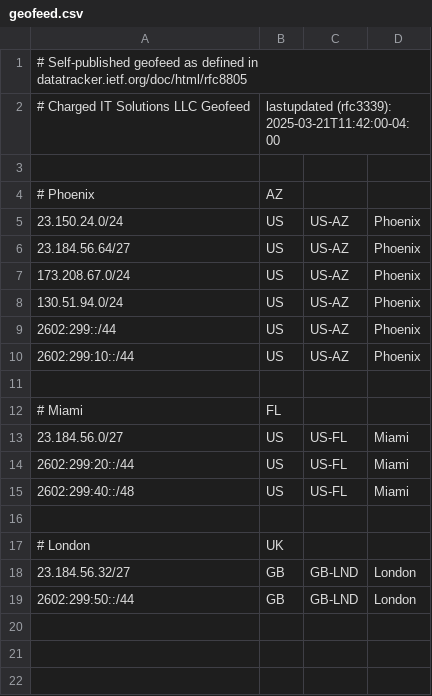
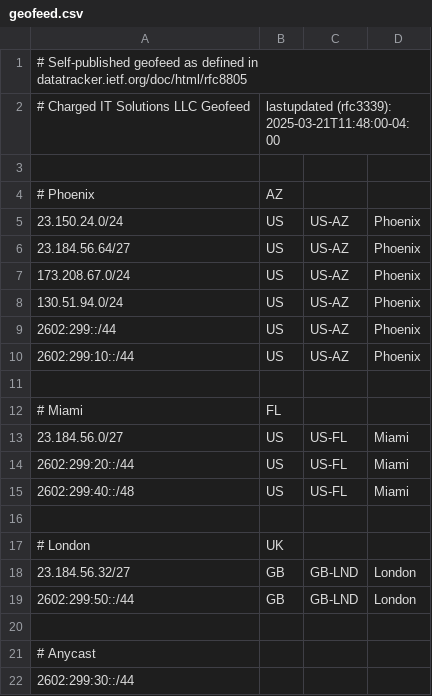
Before and after one commit to chargeditsolutionsllc/rfc8805-geofeed, a CSV file: geofeed.csv, drawn as a sheet.

Commit message:
Update geofeed.csv

```diff
--- a/geofeed.csv
+++ b/geofeed.csv
@@ -1,3 +1,3 @@
 # Self-published geofeed as defined in datatracker.ietf.org/doc/html/rfc8805
-# Charged IT Solutions LLC Geofeed,lastupdated (rfc3339): 2025-03-21T11:42:00-04:00
+# Charged IT Solutions LLC Geofeed,lastupdated (rfc3339): 2025-03-21T11:48:00-04:00
 
@@ -19 +19,4 @@
 2602:299:50::/44,GB,GB-LND,London,
+
+# Anycast
+2602:299:30::/44,,,,
```
